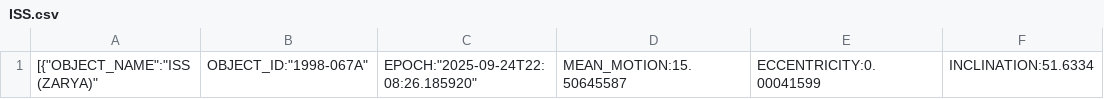
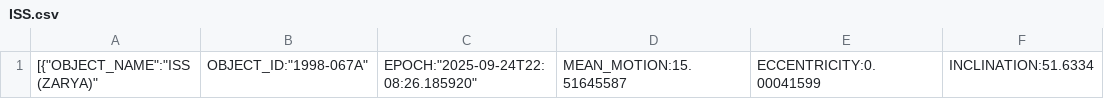
Before and after one commit to NoahJens/sun_iss_transit, a CSV file: ISS.csv, drawn as a sheet; only a part is shown; the diff names each change by its address in the sheet, - before the commit and + after, or states it on an @@ line.

Commit message:
Update ISS.csv

```diff
--- a/ISS.csv
+++ b/ISS.csv
-D1: MEAN_MOTION:15.50645587
+D1: MEAN_MOTION:15.51645587
```
